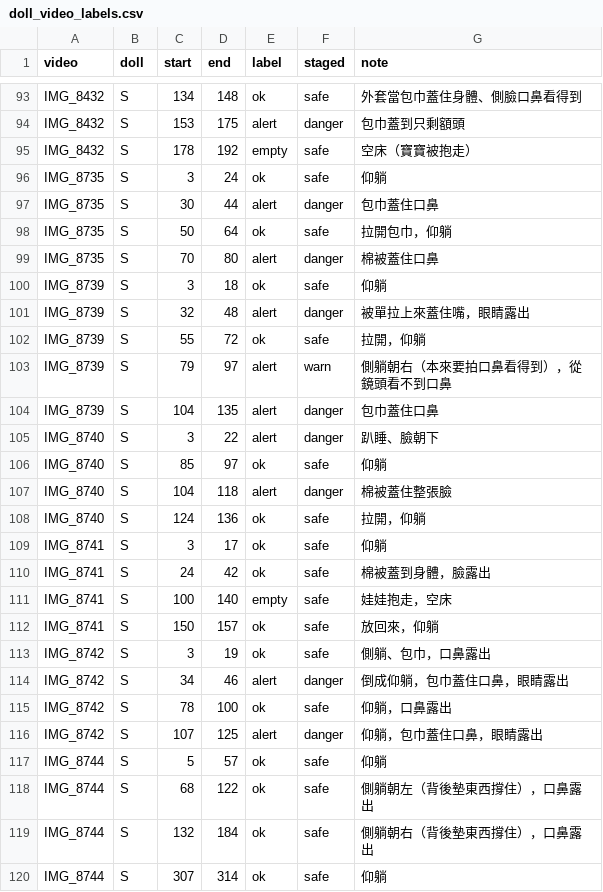
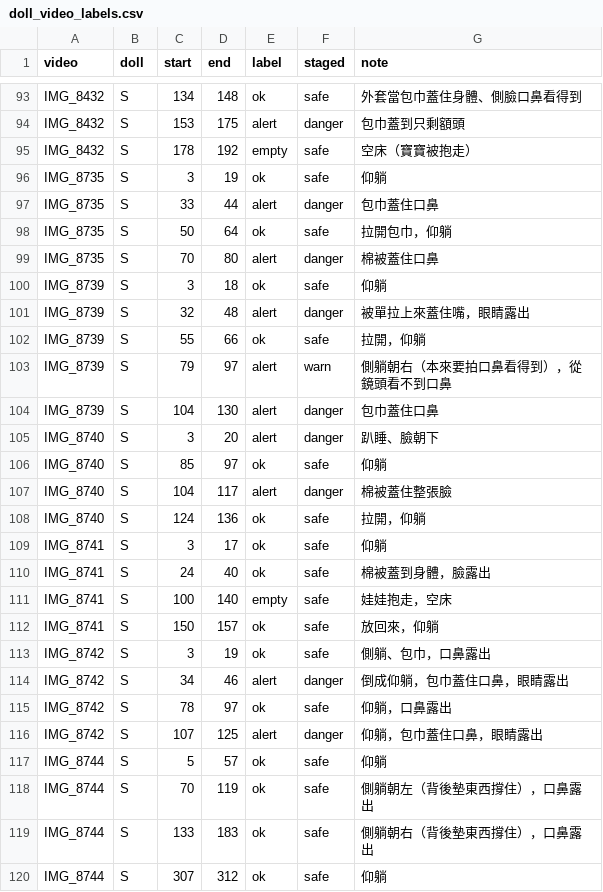
Before and after one commit to StudentInTW/Baby-Groot, a CSV file: labels/doll_video_labels.csv, drawn as a sheet; only a part is shown, gaps mark what is left out.

```diff
--- a/labels/doll_video_labels.csv
+++ b/labels/doll_video_labels.csv
@@ -95,4 +95,4 @@ IMG_8432,S,153,175,alert,danger,包巾蓋到只剩額頭
 IMG_8432,S,178,192,empty,safe,空床（寶寶被抱走）
-IMG_8735,S,3,24,ok,safe,仰躺
-IMG_8735,S,30,44,alert,danger,包巾蓋住口鼻
+IMG_8735,S,3,19,ok,safe,仰躺
+IMG_8735,S,33,44,alert,danger,包巾蓋住口鼻
 IMG_8735,S,50,64,ok,safe,拉開包巾，仰躺
@@ -101,11 +101,11 @@ IMG_8739,S,3,18,ok,safe,仰躺
 IMG_8739,S,32,48,alert,danger,被單拉上來蓋住嘴，眼睛露出
-IMG_8739,S,55,72,ok,safe,拉開，仰躺
+IMG_8739,S,55,66,ok,safe,拉開，仰躺
 IMG_8739,S,79,97,alert,warn,側躺朝右（本來要拍口鼻看得到），從鏡頭看不到口鼻
-IMG_8739,S,104,135,alert,danger,包巾蓋住口鼻
-IMG_8740,S,3,22,alert,danger,趴睡、臉朝下
+IMG_8739,S,104,130,alert,danger,包巾蓋住口鼻
+IMG_8740,S,3,20,alert,danger,趴睡、臉朝下
 IMG_8740,S,85,97,ok,safe,仰躺
-IMG_8740,S,104,118,alert,danger,棉被蓋住整張臉
+IMG_8740,S,104,117,alert,danger,棉被蓋住整張臉
 IMG_8740,S,124,136,ok,safe,拉開，仰躺
 IMG_8741,S,3,17,ok,safe,仰躺
-IMG_8741,S,24,42,ok,safe,棉被蓋到身體，臉露出
+IMG_8741,S,24,40,ok,safe,棉被蓋到身體，臉露出
 IMG_8741,S,100,140,empty,safe,娃娃抱走，空床
@@ -114,7 +114,7 @@ IMG_8742,S,3,19,ok,safe,側躺、包巾，口鼻露出
 IMG_8742,S,34,46,alert,danger,倒成仰躺，包巾蓋住口鼻，眼睛露出
-IMG_8742,S,78,100,ok,safe,仰躺，口鼻露出
+IMG_8742,S,78,97,ok,safe,仰躺，口鼻露出
 IMG_8742,S,107,125,alert,danger,仰躺，包巾蓋住口鼻，眼睛露出
 IMG_8744,S,5,57,ok,safe,仰躺
-IMG_8744,S,68,122,ok,safe,側躺朝左（背後墊東西撐住），口鼻露出
-IMG_8744,S,132,184,ok,safe,側躺朝右（背後墊東西撐住），口鼻露出
-IMG_8744,S,307,314,ok,safe,仰躺
+IMG_8744,S,70,119,ok,safe,側躺朝左（背後墊東西撐住），口鼻露出
+IMG_8744,S,133,183,ok,safe,側躺朝右（背後墊東西撐住），口鼻露出
+IMG_8744,S,307,312,ok,safe,仰躺
```
